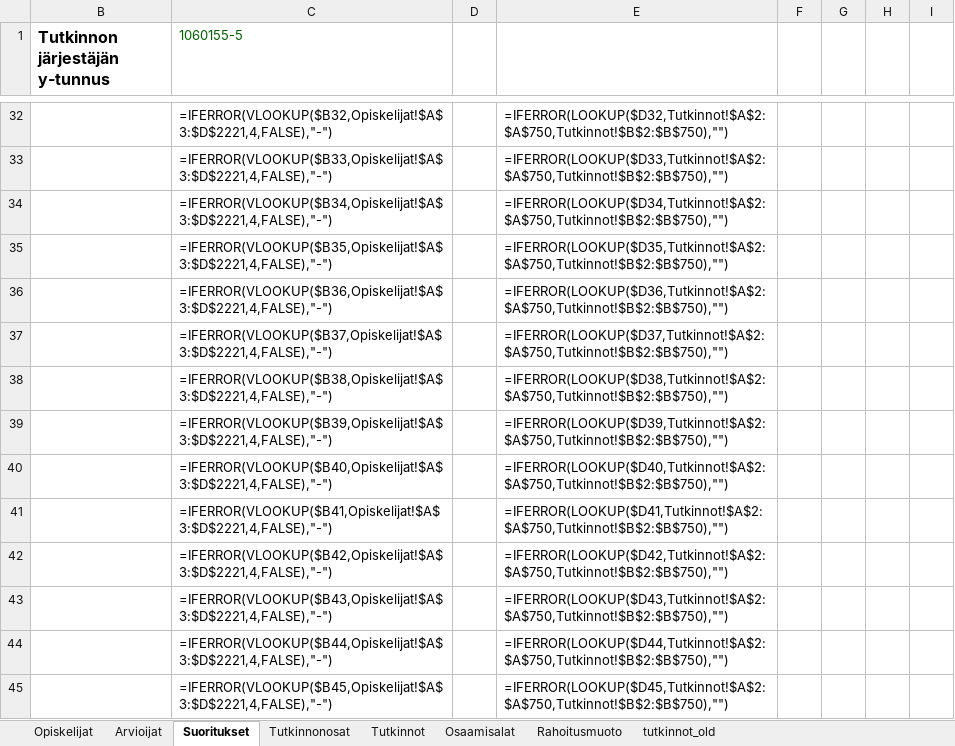
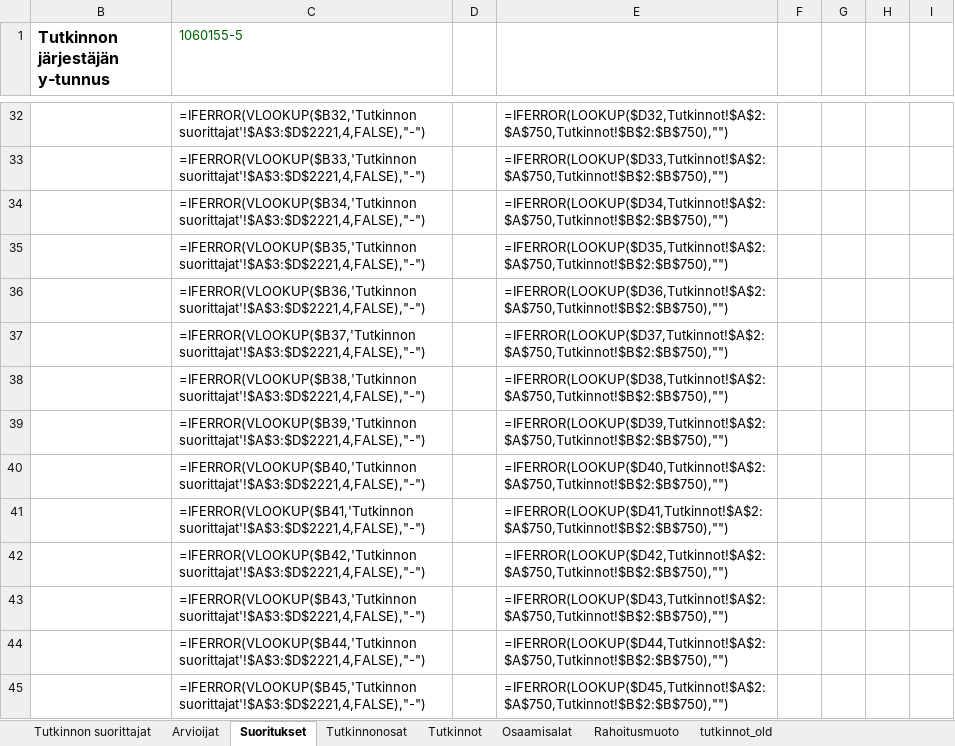
Before and after one commit to Opetushallitus/aitu, an Excel workbook: ttk/test-resources/tutosat_perus.xlsx, sheet Suoritukset, drawn as a sheet; only a part is shown, gaps mark what is left out; values as stored, in another font and other column widths than the file's, no borders; formulas are shown in place of their values; the diff covers the shown part only; the diff names each change by its address in the sheet, - before the commit and + after, or states it on an @@ line.

```diff
--- a/ttk/test-resources/tutosat_perus.xlsx (sheet Suoritukset)
+++ b/ttk/test-resources/tutosat_perus.xlsx (sheet Suoritukset)
-sheet tab: Opiskelijat
+sheet tab: Tutkinnon suorittajat
-C32 (1060155-5): =IFERROR(VLOOKUP($B32,Opiskelijat!$A$3:$D$2221,4,FALSE),"-")
+C32 (1060155-5): =IFERROR(VLOOKUP($B32,'Tutkinnon suorittajat'!$A$3:$D$2221,4,FALSE),"-")
-C33 (1060155-5): =IFERROR(VLOOKUP($B33,Opiskelijat!$A$3:$D$2221,4,FALSE),"-")
+C33 (1060155-5): =IFERROR(VLOOKUP($B33,'Tutkinnon suorittajat'!$A$3:$D$2221,4,FALSE),"-")
-C34 (1060155-5): =IFERROR(VLOOKUP($B34,Opiskelijat!$A$3:$D$2221,4,FALSE),"-")
+C34 (1060155-5): =IFERROR(VLOOKUP($B34,'Tutkinnon suorittajat'!$A$3:$D$2221,4,FALSE),"-")
-C35 (1060155-5): =IFERROR(VLOOKUP($B35,Opiskelijat!$A$3:$D$2221,4,FALSE),"-")
+C35 (1060155-5): =IFERROR(VLOOKUP($B35,'Tutkinnon suorittajat'!$A$3:$D$2221,4,FALSE),"-")
-C36 (1060155-5): =IFERROR(VLOOKUP($B36,Opiskelijat!$A$3:$D$2221,4,FALSE),"-")
+C36 (1060155-5): =IFERROR(VLOOKUP($B36,'Tutkinnon suorittajat'!$A$3:$D$2221,4,FALSE),"-")
-C37 (1060155-5): =IFERROR(VLOOKUP($B37,Opiskelijat!$A$3:$D$2221,4,FALSE),"-")
+C37 (1060155-5): =IFERROR(VLOOKUP($B37,'Tutkinnon suorittajat'!$A$3:$D$2221,4,FALSE),"-")
-C38 (1060155-5): =IFERROR(VLOOKUP($B38,Opiskelijat!$A$3:$D$2221,4,FALSE),"-")
+C38 (1060155-5): =IFERROR(VLOOKUP($B38,'Tutkinnon suorittajat'!$A$3:$D$2221,4,FALSE),"-")
-C39 (1060155-5): =IFERROR(VLOOKUP($B39,Opiskelijat!$A$3:$D$2221,4,FALSE),"-")
+C39 (1060155-5): =IFERROR(VLOOKUP($B39,'Tutkinnon suorittajat'!$A$3:$D$2221,4,FALSE),"-")
-C40 (1060155-5): =IFERROR(VLOOKUP($B40,Opiskelijat!$A$3:$D$2221,4,FALSE),"-")
+C40 (1060155-5): =IFERROR(VLOOKUP($B40,'Tutkinnon suorittajat'!$A$3:$D$2221,4,FALSE),"-")
-C41 (1060155-5): =IFERROR(VLOOKUP($B41,Opiskelijat!$A$3:$D$2221,4,FALSE),"-")
+C41 (1060155-5): =IFERROR(VLOOKUP($B41,'Tutkinnon suorittajat'!$A$3:$D$2221,4,FALSE),"-")
-C42 (1060155-5): =IFERROR(VLOOKUP($B42,Opiskelijat!$A$3:$D$2221,4,FALSE),"-")
+C42 (1060155-5): =IFERROR(VLOOKUP($B42,'Tutkinnon suorittajat'!$A$3:$D$2221,4,FALSE),"-")
-C43 (1060155-5): =IFERROR(VLOOKUP($B43,Opiskelijat!$A$3:$D$2221,4,FALSE),"-")
+C43 (1060155-5): =IFERROR(VLOOKUP($B43,'Tutkinnon suorittajat'!$A$3:$D$2221,4,FALSE),"-")
-C44 (1060155-5): =IFERROR(VLOOKUP($B44,Opiskelijat!$A$3:$D$2221,4,FALSE),"-")
+C44 (1060155-5): =IFERROR(VLOOKUP($B44,'Tutkinnon suorittajat'!$A$3:$D$2221,4,FALSE),"-")
-C45 (1060155-5): =IFERROR(VLOOKUP($B45,Opiskelijat!$A$3:$D$2221,4,FALSE),"-")
+C45 (1060155-5): =IFERROR(VLOOKUP($B45,'Tutkinnon suorittajat'!$A$3:$D$2221,4,FALSE),"-")
```
Also changed, not shown: 181 edited cells elsewhere in this sheet, ttk/resources/tutosat_export_base.xlsx, 7 other files.
